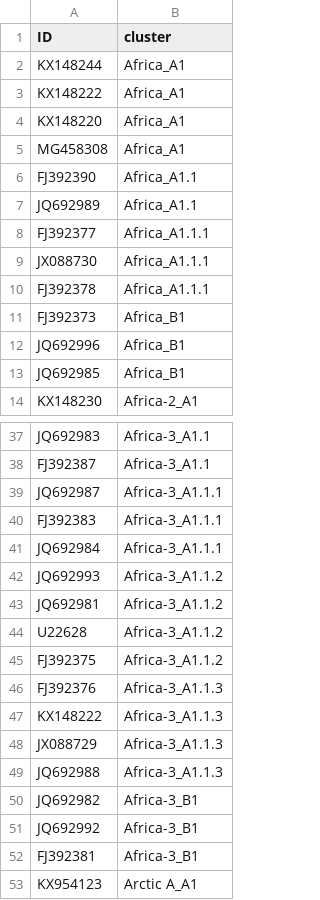
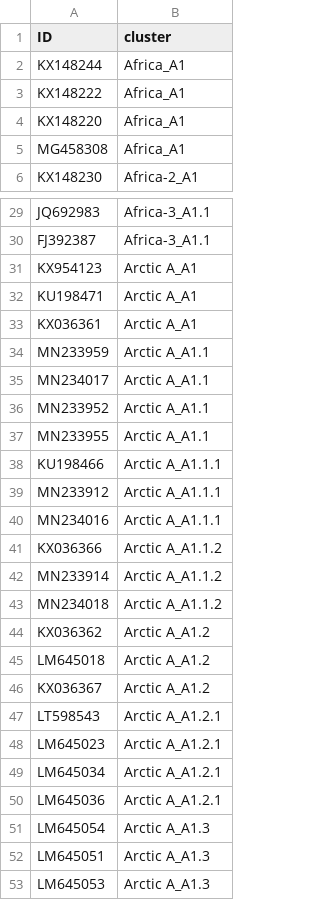
Before and after one commit to KathrynCampbell/MADDOG, a CSV file: inst/extdata/References/RABV/reference_clusters.csv, drawn as a sheet; only a part is shown, gaps mark what is left out; the shorter side is filled out with more unchanged rows; removed rows and columns are numbered as before the commit, all else as after; the diff covers the shown part only; the diff names each change by its address in the sheet, - before the commit and + after, or states it on an @@ line.

```diff
--- a/inst/extdata/References/RABV/reference_clusters.csv
+++ b/inst/extdata/References/RABV/reference_clusters.csv
-row 6: FJ392390 | Africa_A1.1
-row 7: JQ692989 | Africa_A1.1
-row 8: FJ392377 | Africa_A1.1.1
-row 9: JX088730 | Africa_A1.1.1
-row 10: FJ392378 | Africa_A1.1.1
-row 11: FJ392373 | Africa_B1
-row 12: JQ692996 | Africa_B1
-row 13: JQ692985 | Africa_B1
-row 39: JQ692987 | Africa-3_A1.1.1
-row 40: FJ392383 | Africa-3_A1.1.1
-row 41: JQ692984 | Africa-3_A1.1.1
-row 42: JQ692993 | Africa-3_A1.1.2
-row 43: JQ692981 | Africa-3_A1.1.2
-row 44: U22628 | Africa-3_A1.1.2
-row 45: FJ392375 | Africa-3_A1.1.2
-row 46: FJ392376 | Africa-3_A1.1.3
-row 47: KX148222 | Africa-3_A1.1.3
-row 48: JX088729 | Africa-3_A1.1.3
-row 49: JQ692988 | Africa-3_A1.1.3
-row 50: JQ692982 | Africa-3_B1
-row 51: JQ692992 | Africa-3_B1
-row 52: FJ392381 | Africa-3_B1
```
Also changed, not shown: 3 added rows elsewhere in this file, inst/extdata/References/RABV/lineage_info.csv, 3 other files.
